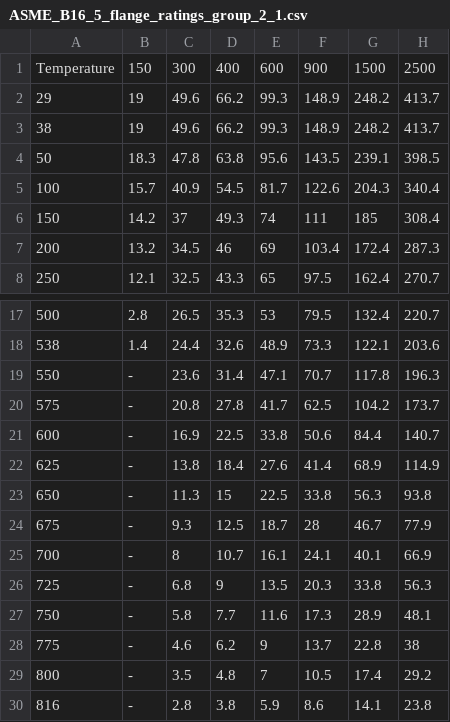
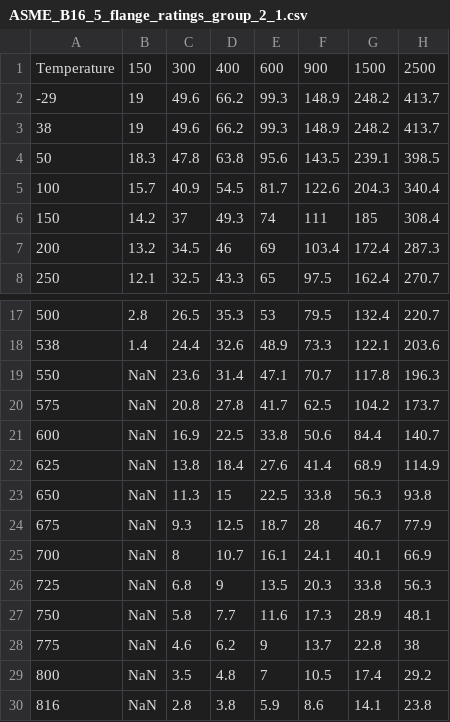
Before and after one commit to cartemic/BeaverDet, a CSV file: beaverdet/lookup_data/ASME_B16_5_flange_ratings_group_2_1.csv, drawn as a sheet; only a part is shown, gaps mark what is left out.

Commit message:
changed out - in flange ratings for NaN. Always just use NaN, dude. Dang.

```diff
--- a/beaverdet/lookup_data/ASME_B16_5_flange_ratings_group_2_1.csv
+++ b/beaverdet/lookup_data/ASME_B16_5_flange_ratings_group_2_1.csv
@@ -1,3 +1,3 @@
 Temperature,150,300,400,600,900,1500,2500
-29,19,49.6,66.2,99.3,148.9,248.2,413.7
+-29,19,49.6,66.2,99.3,148.9,248.2,413.7
 38,19,49.6,66.2,99.3,148.9,248.2,413.7
@@ -18,13 +18,13 @@ Temperature,150,300,400,600,900,1500,2500
 538,1.4,24.4,32.6,48.9,73.3,122.1,203.6
-550,-,23.6,31.4,47.1,70.7,117.8,196.3
-575,-,20.8,27.8,41.7,62.5,104.2,173.7
-600,-,16.9,22.5,33.8,50.6,84.4,140.7
-625,-,13.8,18.4,27.6,41.4,68.9,114.9
-650,-,11.3,15,22.5,33.8,56.3,93.8
-675,-,9.3,12.5,18.7,28,46.7,77.9
-700,-,8,10.7,16.1,24.1,40.1,66.9
-725,-,6.8,9,13.5,20.3,33.8,56.3
-750,-,5.8,7.7,11.6,17.3,28.9,48.1
-775,-,4.6,6.2,9,13.7,22.8,38
-800,-,3.5,4.8,7,10.5,17.4,29.2
-816,-,2.8,3.8,5.9,8.6,14.1,23.8
+550,NaN,23.6,31.4,47.1,70.7,117.8,196.3
+575,NaN,20.8,27.8,41.7,62.5,104.2,173.7
+600,NaN,16.9,22.5,33.8,50.6,84.4,140.7
+625,NaN,13.8,18.4,27.6,41.4,68.9,114.9
+650,NaN,11.3,15,22.5,33.8,56.3,93.8
+675,NaN,9.3,12.5,18.7,28,46.7,77.9
+700,NaN,8,10.7,16.1,24.1,40.1,66.9
+725,NaN,6.8,9,13.5,20.3,33.8,56.3
+750,NaN,5.8,7.7,11.6,17.3,28.9,48.1
+775,NaN,4.6,6.2,9,13.7,22.8,38
+800,NaN,3.5,4.8,7,10.5,17.4,29.2
+816,NaN,2.8,3.8,5.9,8.6,14.1,23.8
```
Also changed, not shown: beaverdet/lookup_data/ASME_B16_5_flange_ratings_group_2_2.csv, 1 other file.
